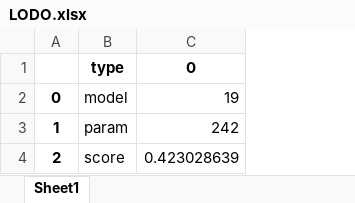
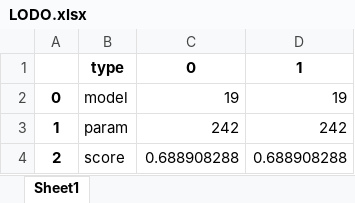
Before and after one commit to mosenco/CUSUMMO, an Excel workbook: outputFile/LODO.xlsx, sheet Sheet1, drawn as a sheet; values as stored, in another font and other column widths than the file's, no borders; the diff names each change by its address in the sheet, - before the commit and + after, or states it on an @@ line.

```diff
--- a/outputFile/LODO.xlsx (sheet Sheet1)
+++ b/outputFile/LODO.xlsx (sheet Sheet1)
+column D, rows 1-4: 1 | 19 | 242 | 0.688908288
-C4: 0.423028639
+C4: 0.688908288
```
Also changed, not shown: outputFile/LOVO.xlsx, outputFile/LOVO_NOFOLDS.xlsx, 3 other files.
